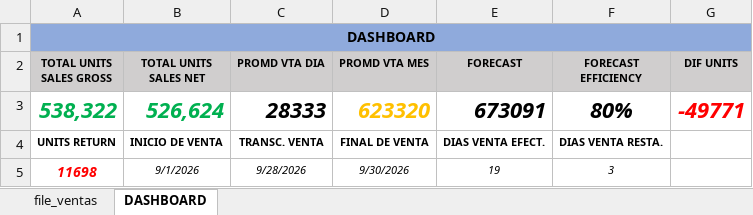
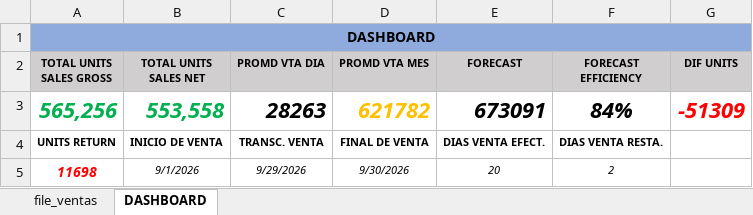
Before and after one commit to logisticasapori1-cell/dashboard-ventas, an Excel workbook: data/VINCULO VTS BY SKU.xlsx, sheet DASHBOARD, drawn as a sheet; values as stored, in another font and other column widths than the file's, no borders; removed rows and columns are numbered as before the commit, all else as after; the diff names each change by its address in the sheet, - before the commit and + after, or states it on an @@ line.

```diff
--- a/data/VINCULO VTS BY SKU.xlsx (sheet DASHBOARD)
+++ b/data/VINCULO VTS BY SKU.xlsx (sheet DASHBOARD)
-row 3: 538,322 | 526,624 | 28333 | 623320 | 673091 | 80% | -49771
+row 3: 565,256 | 553,558 | 28263 | 621782 | 673091 | 84% | -51309
-C5 (PROMD VTA DIA): 9/28/2026
+C5 (PROMD VTA DIA): 9/29/2026
-E5 (FORECAST): 19
+E5 (FORECAST): 20
-F5 (FORECAST EFFICIENCY): 3
+F5 (FORECAST EFFICIENCY): 2
```
Also changed, not shown: sheet file_ventas, data/Comparación de Venta Diaria por SKU (Julio vs Agosto).xlsx, data/Historico_Produccion_CREMIGURT.xlsx, 4 other files.
